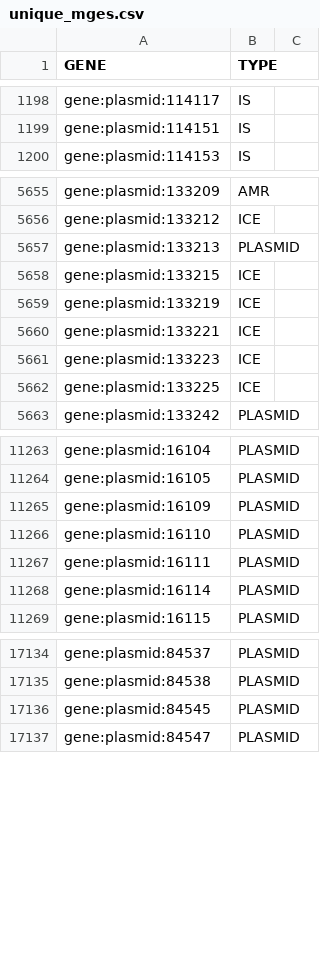
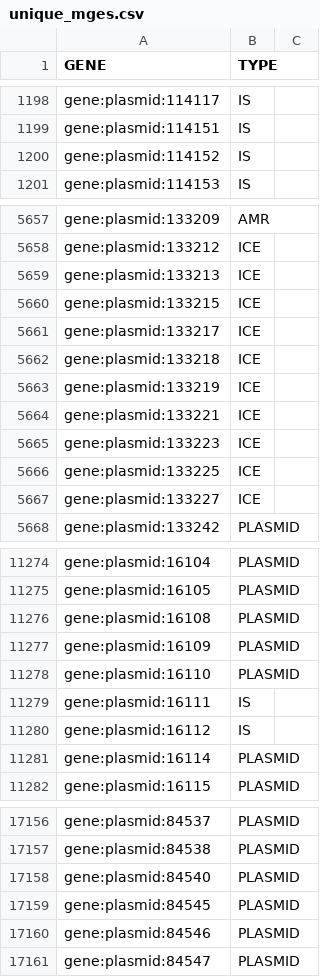
Before and after one commit to Isabella136/TELS_analysis, a CSV file: annotations/unique_mges.csv, drawn as a sheet; only a part is shown, gaps mark what is left out; the diff covers the shown part only.

Commit message:
Plasmid_finder new line update

```diff
--- a/annotations/unique_mges.csv
+++ b/annotations/unique_mges.csv
@@ -1199,2 +1199,3 @@ gene:plasmid:114117,IS,
 gene:plasmid:114151,IS,
+gene:plasmid:114152,IS,
 gene:plasmid:114153,IS,
@@ -5656,4 +5658,6 @@ gene:plasmid:133209,AMR,
 gene:plasmid:133212,ICE,
-gene:plasmid:133213,PLASMID,
+gene:plasmid:133213,ICE,
 gene:plasmid:133215,ICE,
+gene:plasmid:133217,ICE,
+gene:plasmid:133218,ICE,
 gene:plasmid:133219,ICE,
@@ -5662,2 +5666,3 @@ gene:plasmid:133223,ICE,
 gene:plasmid:133225,ICE,
+gene:plasmid:133227,ICE,
 gene:plasmid:133242,PLASMID,
@@ -11264,5 +11275,7 @@ gene:plasmid:16104,PLASMID,
 gene:plasmid:16105,PLASMID,
+gene:plasmid:16108,PLASMID,
 gene:plasmid:16109,PLASMID,
 gene:plasmid:16110,PLASMID,
-gene:plasmid:16111,PLASMID,
+gene:plasmid:16111,IS,
+gene:plasmid:16112,IS,
 gene:plasmid:16114,PLASMID,
@@ -17135,3 +17157,5 @@ gene:plasmid:84537,PLASMID,
 gene:plasmid:84538,PLASMID,
+gene:plasmid:84540,PLASMID,
 gene:plasmid:84545,PLASMID,
+gene:plasmid:84546,PLASMID,
 gene:plasmid:84547,PLASMID,
```
Also changed, not shown: 28 added rows and 4 edited cells elsewhere in this file, 1 other file.
